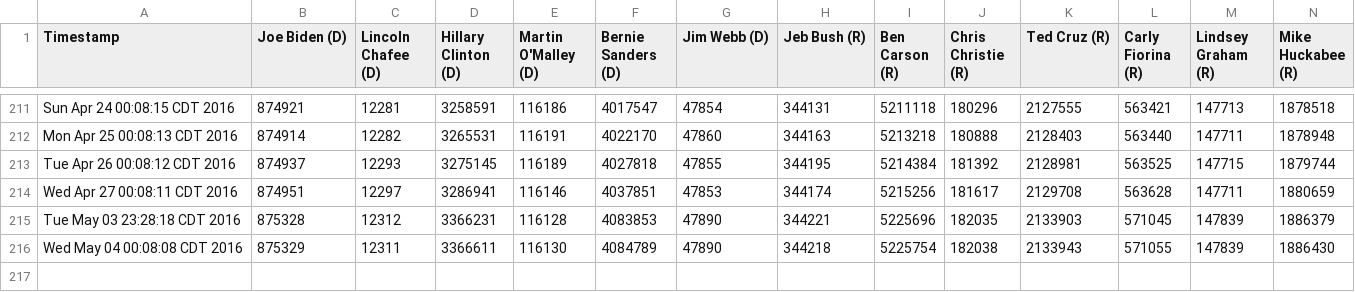
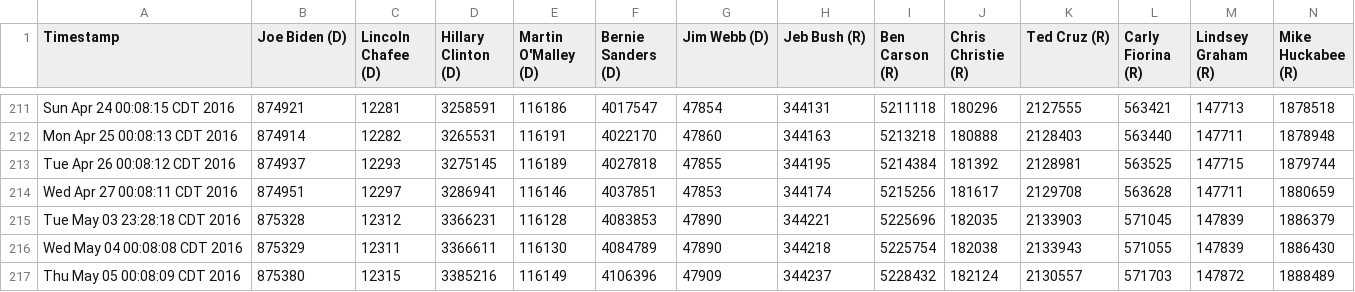
Before and after one commit to eaott/election, a CSV file: like_data.csv, drawn as a sheet; only a part is shown, gaps mark what is left out; rows hold the shown columns only; the diff names each change by its address in the sheet, - before the commit and + after, or states it on an @@ line.

Commit message:
nightly update

```diff
--- a/like_data.csv
+++ b/like_data.csv
+row 217: Thu May 05 00:08:09 CDT 2016 | 875380 | 12315 | 3385216 | 116149 | 4106396 | 47909 | 344237 | 5228432 | 182124 | 2130557 | 571703 | 147872 | 1888489
```
